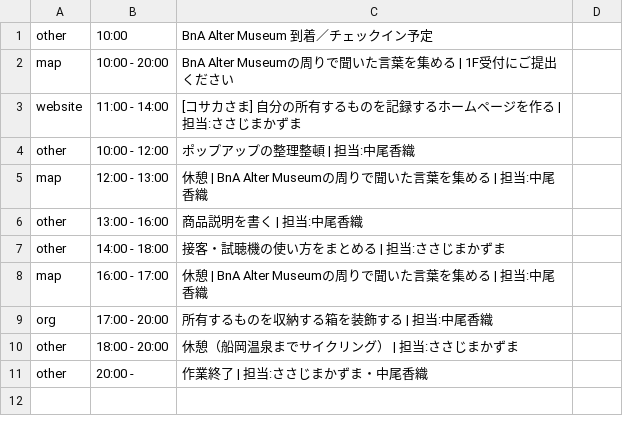
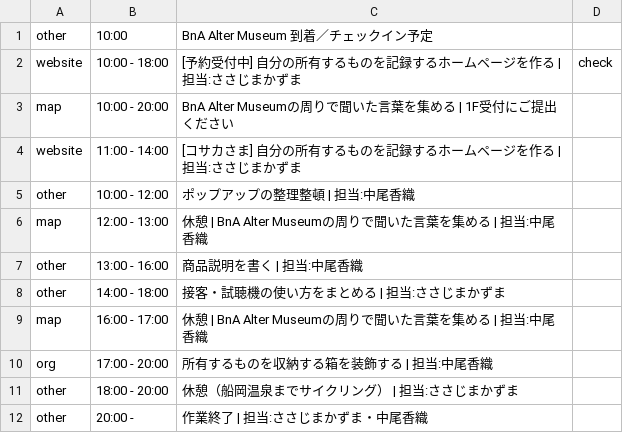
Before and after one commit to the-things-i-we-own/-, a CSV file: 3d/0813/list.csv, drawn as a sheet; the diff names each change by its address in the sheet, - before the commit and + after, or states it on an @@ line.

```diff
--- a/3d/0813/list.csv
+++ b/3d/0813/list.csv
+row 2: website | 10:00 - 18:00 | [予約受付中] 自分の所有するものを記録するホームページを作る | 担当:ささじまかずま | check
```
Also changed, not shown: 2 other files.
